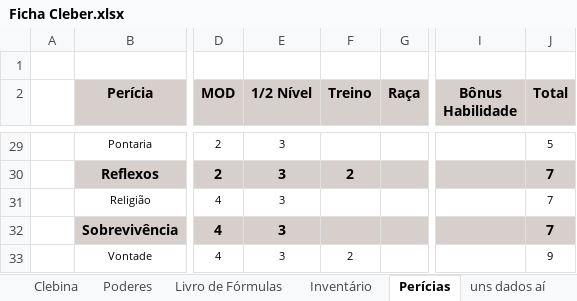
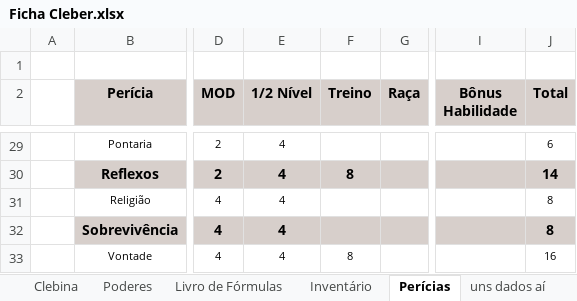
Before and after one commit to Dopanimekun/RPG, an Excel workbook: Fichas/Tormenta/Ficha Cleber.xlsx, sheet Perícias, drawn as a sheet; only a part is shown, gaps mark what is left out; values as stored, in another font and other column widths than the file's, no borders; table styles not drawn; the diff covers the shown part only; the diff names each change by its address in the sheet, - before the commit and + after, or states it on an @@ line.

```diff
--- a/Fichas/Tormenta/Ficha Cleber.xlsx (sheet Perícias)
+++ b/Fichas/Tormenta/Ficha Cleber.xlsx (sheet Perícias)
-E29:E33 (1/2 Nível): 3
+E29:E33 (1/2 Nível): 4
-J29 (Total): 5
+J29 (Total): 6
-F30 (Treino): 2
+F30 (Treino): 8
-J30 (Total): 7
+J30 (Total): 14
-J31:J32 (Total): 7
+J31:J32 (Total): 8
-F33 (Treino): 2
+F33 (Treino): 8
-J33 (Total): 9
+J33 (Total): 16
```
Also changed, not shown: 63 edited cells elsewhere in this sheet, sheet Clebina, sheet Inventário, sheet uns dados aí, formulas that keep their value, 2 other files.
